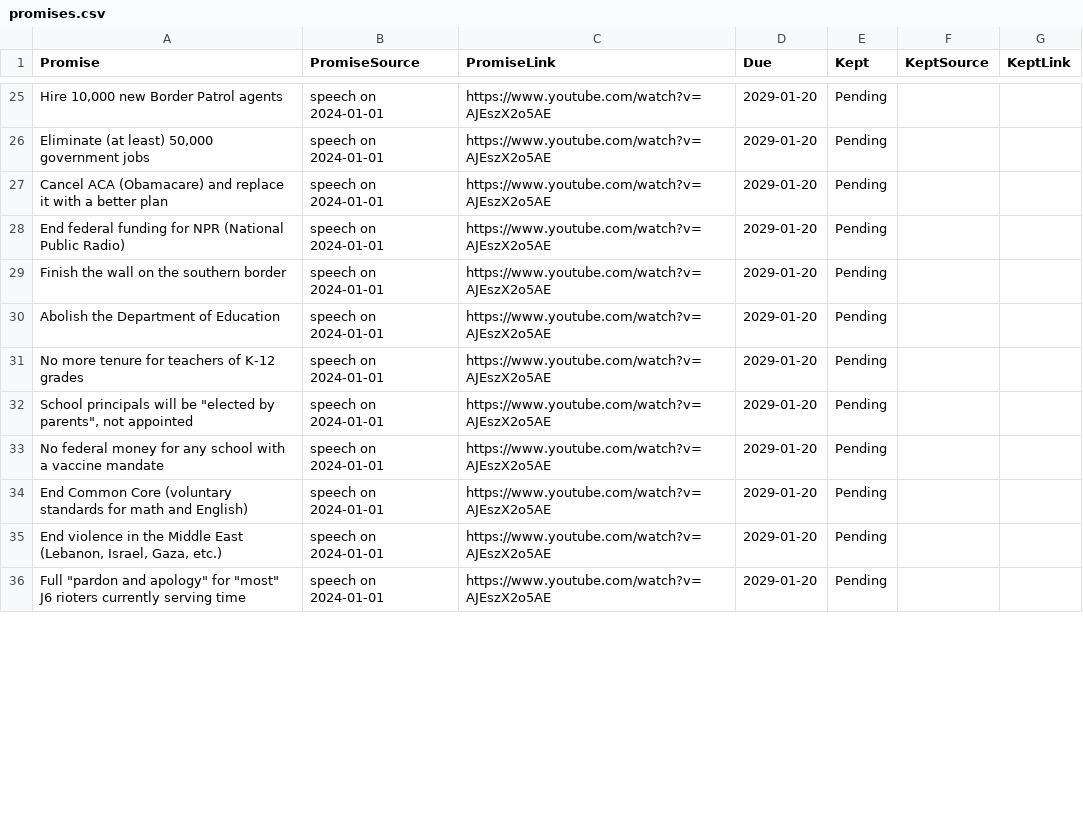
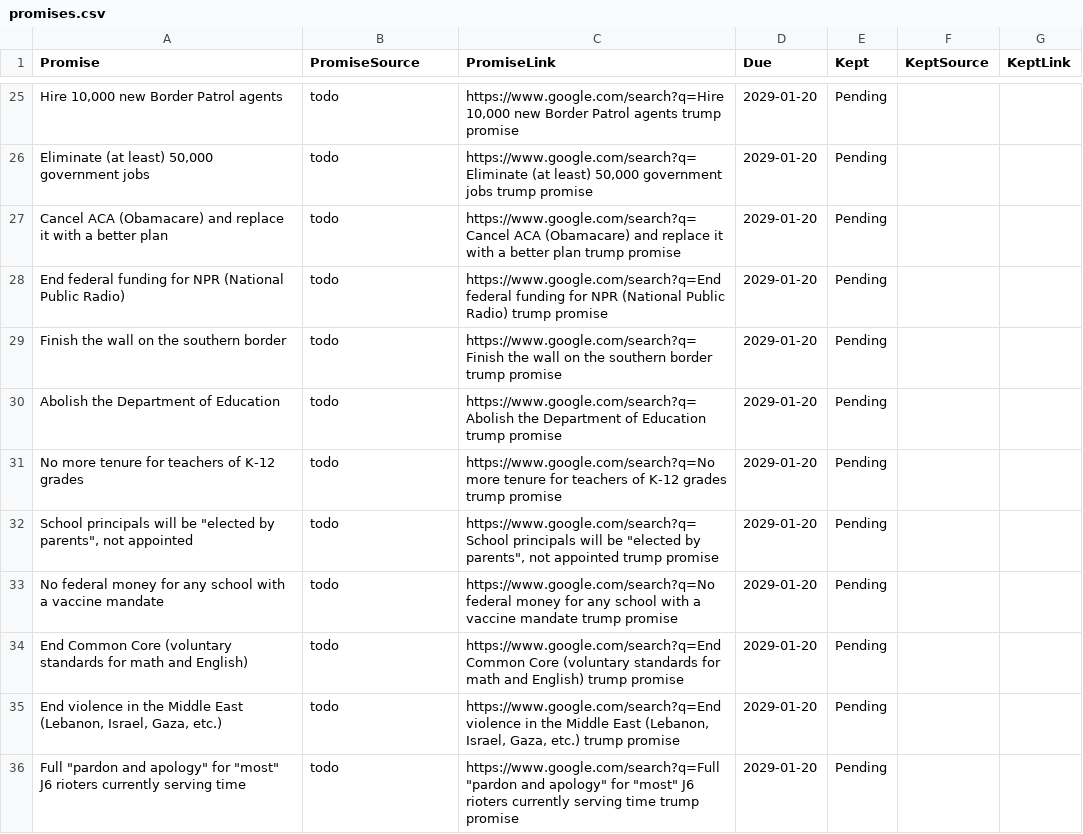
Before and after one commit to sharedowl/PromiseTracker, a CSV file: promises.csv, drawn as a sheet; only a part is shown, gaps mark what is left out; the diff covers the shown part only; the diff names each change by its address in the sheet, - before the commit and + after, or states it on an @@ line.

Commit message:
Update promises.csv

```diff
--- a/promises.csv
+++ b/promises.csv
-B25:B36 (PromiseSource): speech on 2024-01-01
+B25:B36 (PromiseSource): todo
-C25 (PromiseLink): https://www.youtube.com/watch?v=AJEszX2o5AE
+C25 (PromiseLink): https://www.google.com/search?q=Hire 10,000 new Border Patrol agents trump promise
-C26 (PromiseLink): https://www.youtube.com/watch?v=AJEszX2o5AE
+C26 (PromiseLink): https://www.google.com/search?q=Eliminate (at least) 50,000 government jobs trump promise
-C27 (PromiseLink): https://www.youtube.com/watch?v=AJEszX2o5AE
+C27 (PromiseLink): https://www.google.com/search?q=Cancel ACA (Obamacare) and replace it with a better plan trump promise
-C28 (PromiseLink): https://www.youtube.com/watch?v=AJEszX2o5AE
+C28 (PromiseLink): https://www.google.com/search?q=End federal funding for NPR (National Public Radio) trump promise
-C29 (PromiseLink): https://www.youtube.com/watch?v=AJEszX2o5AE
+C29 (PromiseLink): https://www.google.com/search?q=Finish the wall on the southern border trump promise
-C30 (PromiseLink): https://www.youtube.com/watch?v=AJEszX2o5AE
+C30 (PromiseLink): https://www.google.com/search?q=Abolish the Department of Education trump promise
-C31 (PromiseLink): https://www.youtube.com/watch?v=AJEszX2o5AE
+C31 (PromiseLink): https://www.google.com/search?q=No more tenure for teachers of K-12 grades trump promise
-C32 (PromiseLink): https://www.youtube.com/watch?v=AJEszX2o5AE
+C32 (PromiseLink): https://www.google.com/search?q=School principals will be "elected by parents", not appointed trump promise
-C33 (PromiseLink): https://www.youtube.com/watch?v=AJEszX2o5AE
+C33 (PromiseLink): https://www.google.com/search?q=No federal money for any school with a vaccine mandate trump promise
-C34 (PromiseLink): https://www.youtube.com/watch?v=AJEszX2o5AE
+C34 (PromiseLink): https://www.google.com/search?q=End Common Core (voluntary standards for math and English) trump promise
-C35 (PromiseLink): https://www.youtube.com/watch?v=AJEszX2o5AE
+C35 (PromiseLink): https://www.google.com/search?q=End violence in the Middle East (Lebanon, Israel, Gaza, etc.) trump promise
-C36 (PromiseLink): https://www.youtube.com/watch?v=AJEszX2o5AE
+C36 (PromiseLink): https://www.google.com/search?q=Full "pardon and apology" for "most" J6 rioters currently serving time trump promise
```
Also changed, not shown: 1 added row, 1 removed row and 68 edited cells elsewhere in this file.
